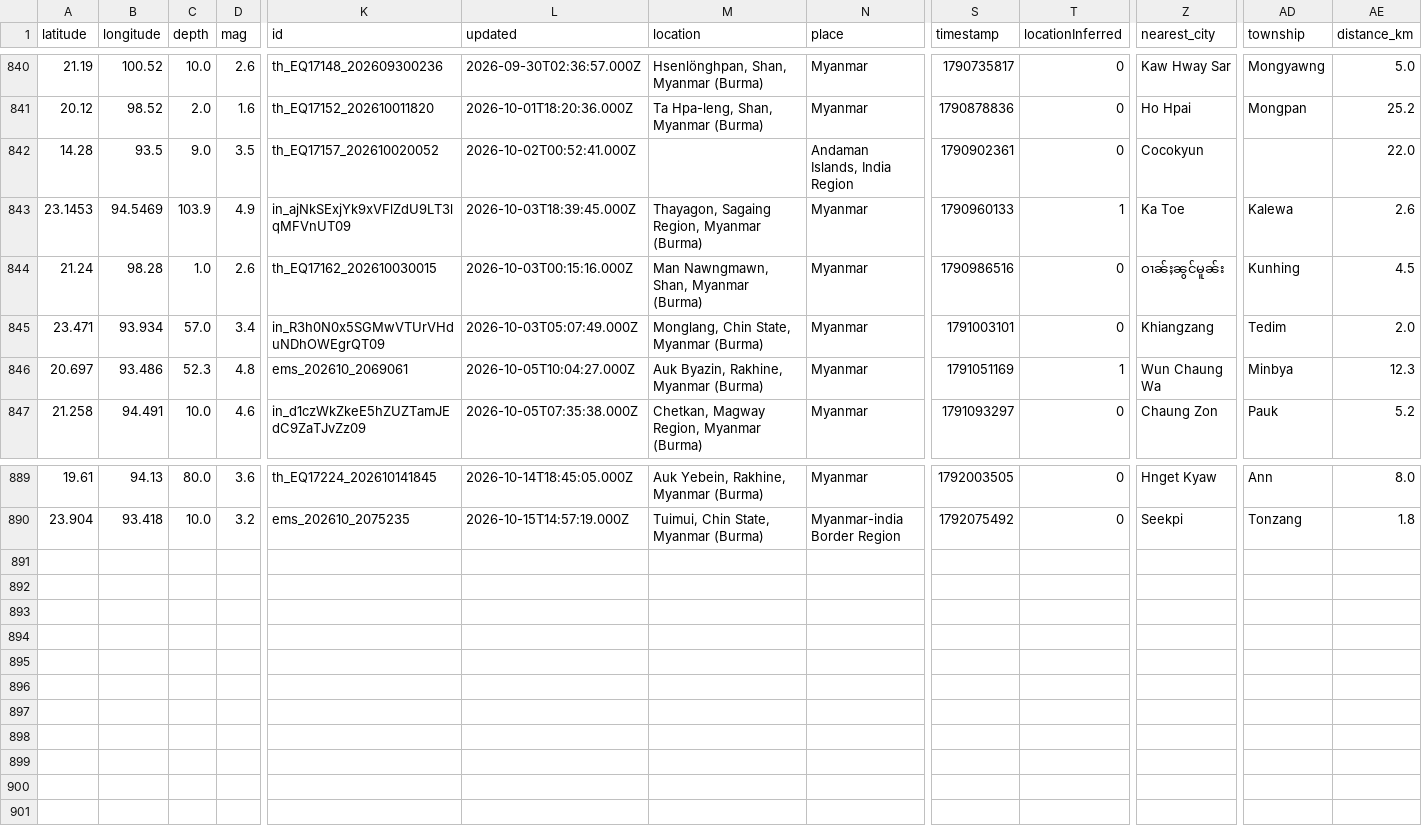
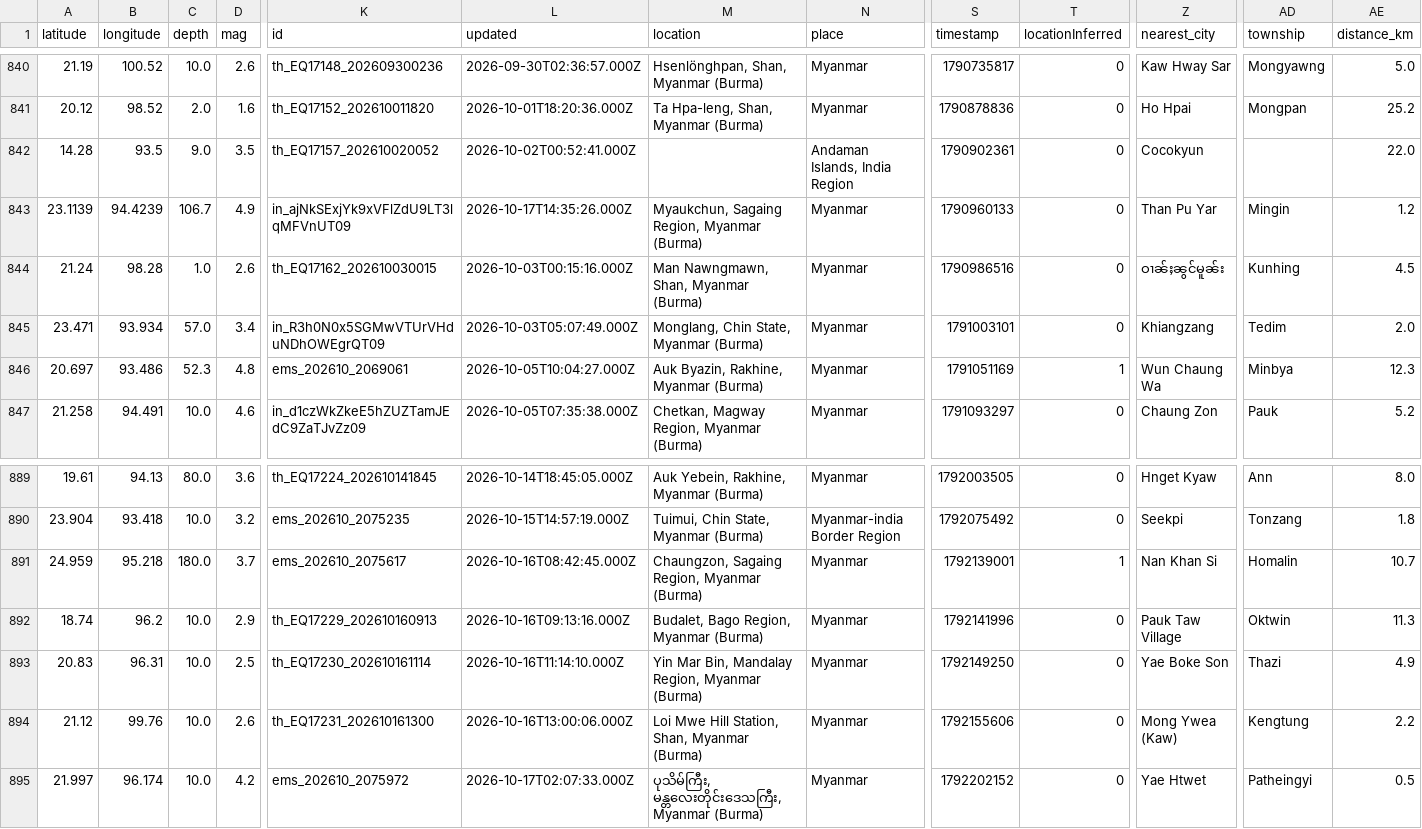
Before and after one commit to akzedevops/mmeqopendata, a CSV file: quake_exports/csv/yearly/earthquakes_2026.csv, drawn as a sheet; only a part is shown, gaps mark what is left out; rows hold the shown columns only; the diff names each change by its address in the sheet, - before the commit and + after, or states it on an @@ line.

```diff
--- a/quake_exports/csv/yearly/earthquakes_2026.csv
+++ b/quake_exports/csv/yearly/earthquakes_2026.csv
-A843 (latitude): 23.1453
+A843 (latitude): 23.1139
-B843 (longitude): 94.5469
+B843 (longitude): 94.4239
-C843 (depth): 103.9
+C843 (depth): 106.7
-L843 (updated): 2026-10-03T18:39:45.000Z
+L843 (updated): 2026-10-17T14:35:26.000Z
-M843 (location): Thayagon, Sagaing Region, Myanmar (Burma)
+M843 (location): Myaukchun, Sagaing Region, Myanmar (Burma)
-T843 (locationInferred): 1
+T843 (locationInferred): 0
-Z843 (nearest_city): Ka Toe
+Z843 (nearest_city): Than Pu Yar
-AD843 (township): Kalewa
+AD843 (township): Mingin
-AE843 (distance_km): 2.6
+AE843 (distance_km): 1.2
+row 891: 24.959 | 95.218 | 180.0 | 3.7 | ems_202610_2075617 | 2026-10-16T08:42:45.000Z | Chaungzon, Sagaing Region, Myanmar (Burma) | Myanmar | 1792139001 | 1 | Nan Khan Si | Homalin | 10.7
+row 892: 18.74 | 96.2 | 10.0 | 2.9 | th_EQ17229_202610160913 | 2026-10-16T09:13:16.000Z | Budalet, Bago Region, Myanmar (Burma) | Myanmar | 1792141996 | 0 | Pauk Taw Village | Oktwin | 11.3
+row 893: 20.83 | 96.31 | 10.0 | 2.5 | th_EQ17230_202610161114 | 2026-10-16T11:14:10.000Z | Yin Mar Bin, Mandalay Region, Myanmar (Burma) | Myanmar | 1792149250 | 0 | Yae Boke Son | Thazi | 4.9
+row 894: 21.12 | 99.76 | 10.0 | 2.6 | th_EQ17231_202610161300 | 2026-10-16T13:00:06.000Z | Loi Mwe Hill Station, Shan, Myanmar (Burma) | Myanmar | 1792155606 | 0 | Mong Ywea (Kaw) | Kengtung | 2.2
+row 895: 21.997 | 96.174 | 10.0 | 4.2 | ems_202610_2075972 | 2026-10-17T02:07:33.000Z | ပုသိမ်ကြီး, မန္တလေးတိုင်းဒေသကြီး, Myanmar (Burma) | Myanmar | 1792202152 | 0 | Yae Htwet | Patheingyi | 0.5
```
Also changed, not shown: quake_exports/csv/monthly/earthquakes_2026_10.csv, 4 other files.
